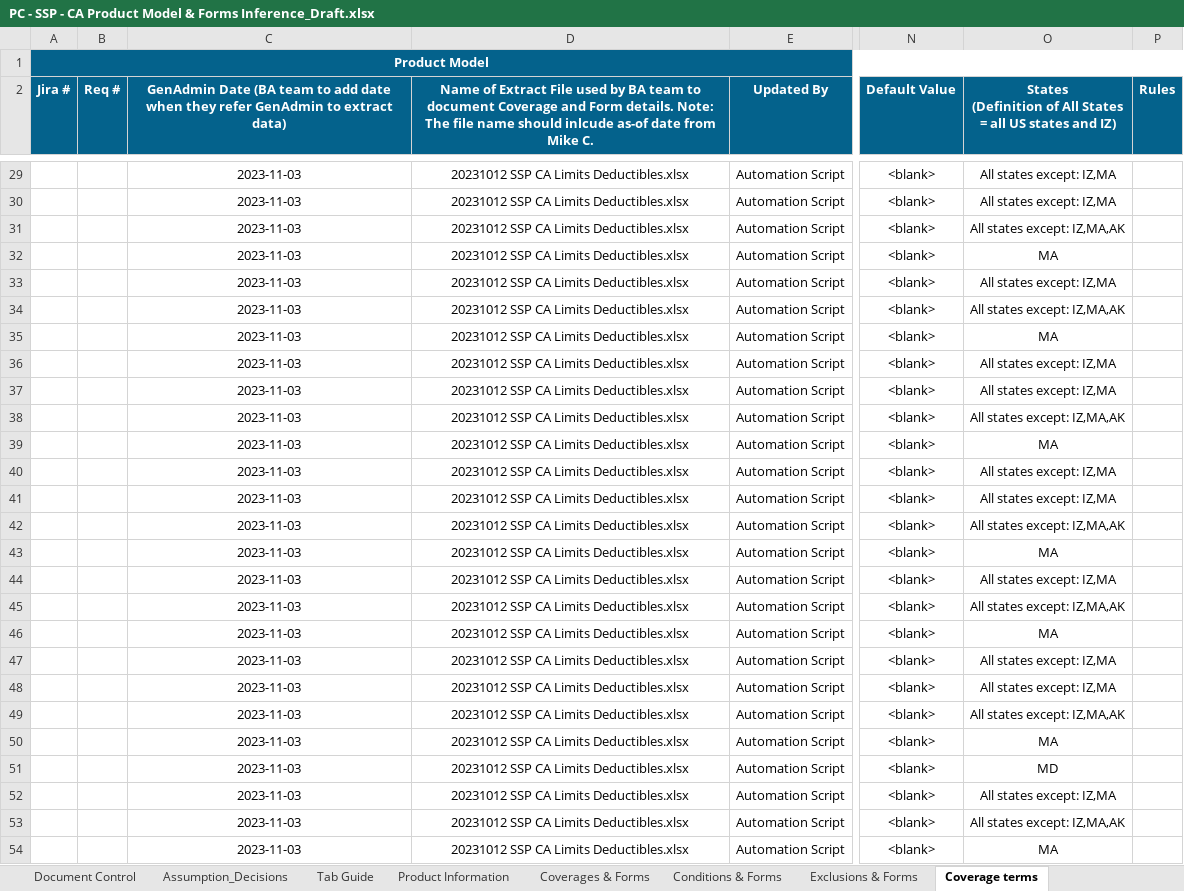
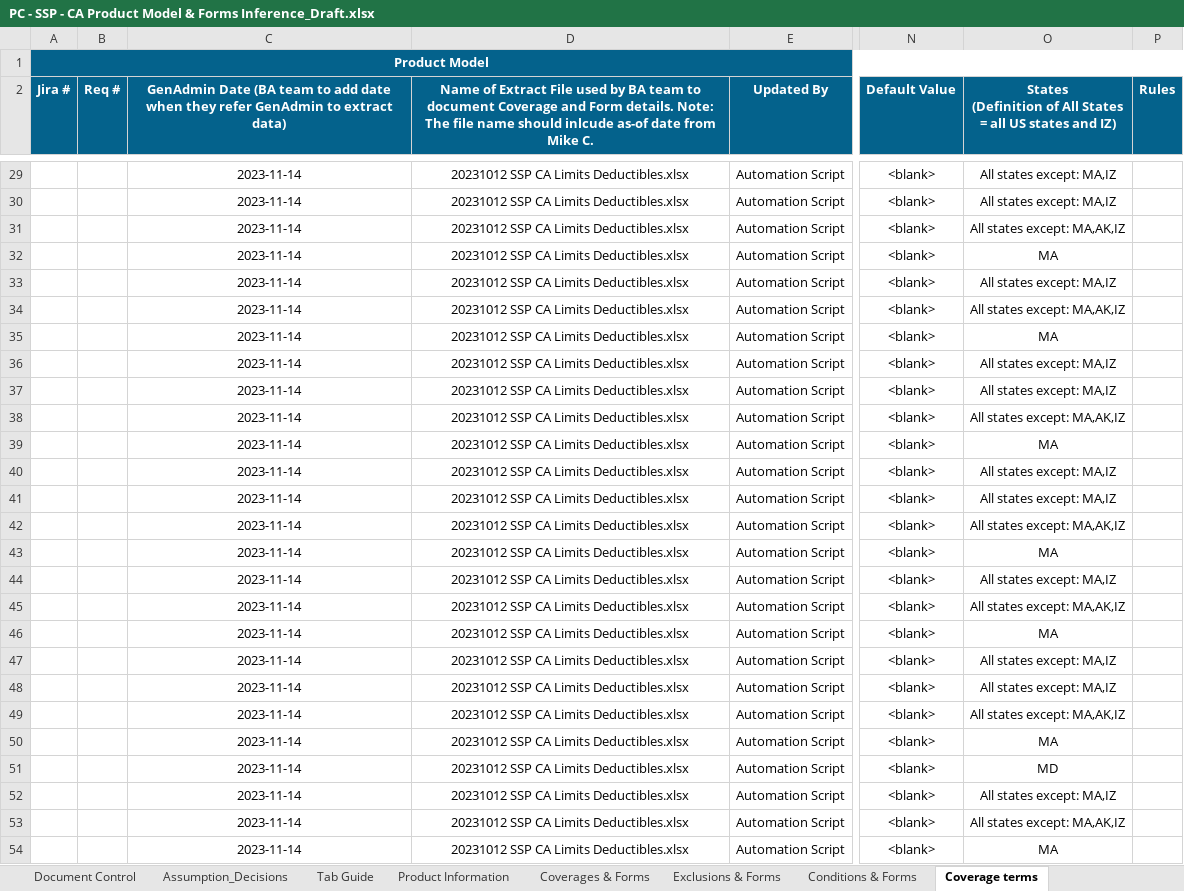
Before and after one commit to raiaan78/WRB, an Excel workbook: Coverages/CA/PC - SSP - CA Product Model & Forms Inference_Draft.xlsx, sheet Coverage terms, drawn as a sheet; only a part is shown, gaps mark what is left out; values as stored, in another font and other column widths than the file's, no borders; 1 other sheet too large or unreadable and not compared; the diff covers the shown part only; the diff names each change by its address in the sheet, - before the commit and + after, or states it on an @@ line.

Commit message:
Fixed bugs for missing exclusions and coverages

```diff
--- a/Coverages/CA/PC - SSP - CA Product Model & Forms Inference_Draft.xlsx (sheet Coverage terms)
+++ b/Coverages/CA/PC - SSP - CA Product Model & Forms Inference_Draft.xlsx (sheet Coverage terms)
@@ sheet tab order changed: Document Control | Assumption_Decisions | Tab Guide | Product Information | Coverages & Forms | Exclusions & Forms | Conditions & Forms | Coverage terms @@
-C29:C54: 2023-11-03
+C29:C54: 2023-11-14
-O29:O30: All states except: IZ,MA
+O29:O30: All states except: MA,IZ
-O31: All states except: IZ,MA,AK
+O31: All states except: MA,AK,IZ
-O33: All states except: IZ,MA
+O33: All states except: MA,IZ
-O34: All states except: IZ,MA,AK
+O34: All states except: MA,AK,IZ
-O36:O37: All states except: IZ,MA
+O36:O37: All states except: MA,IZ
-O38: All states except: IZ,MA,AK
+O38: All states except: MA,AK,IZ
-O40:O41: All states except: IZ,MA
+O40:O41: All states except: MA,IZ
-O42: All states except: IZ,MA,AK
+O42: All states except: MA,AK,IZ
-O44: All states except: IZ,MA
+O44: All states except: MA,IZ
-O45: All states except: IZ,MA,AK
+O45: All states except: MA,AK,IZ
-O47:O48: All states except: IZ,MA
+O47:O48: All states except: MA,IZ
-O49: All states except: IZ,MA,AK
+O49: All states except: MA,AK,IZ
-O52: All states except: IZ,MA
+O52: All states except: MA,IZ
-O53: All states except: IZ,MA,AK
+O53: All states except: MA,AK,IZ
```
Also changed, not shown: 1517 edited cells elsewhere in this sheet, sheet Coverages & Forms, sheet Common Forms, sheet Exclusions & Forms, sheet Conditions & Forms, sheet State Amendatory Endorsements, 7 other files.
